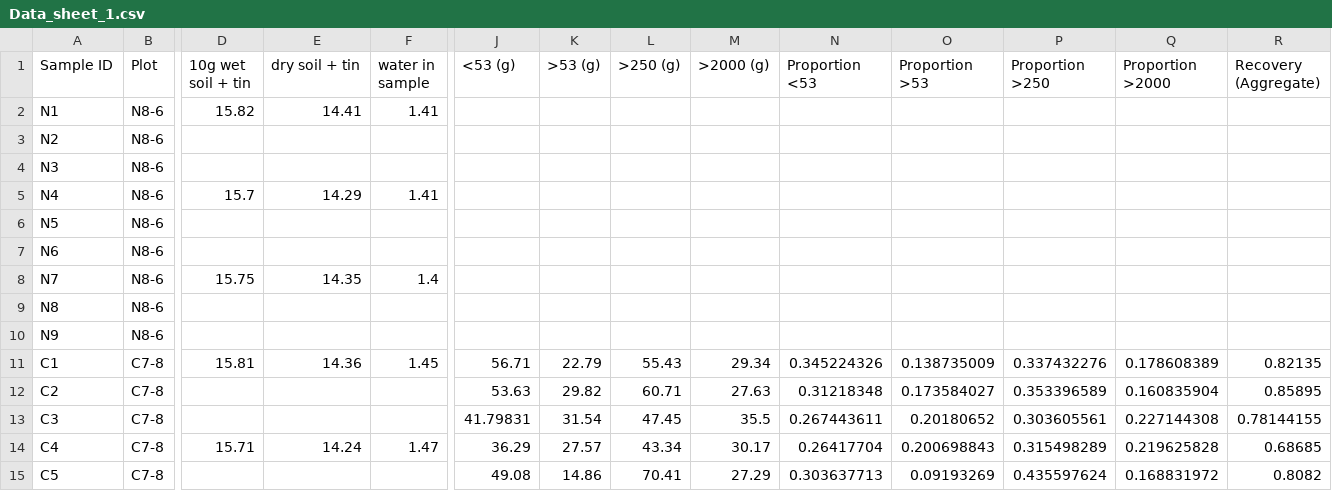
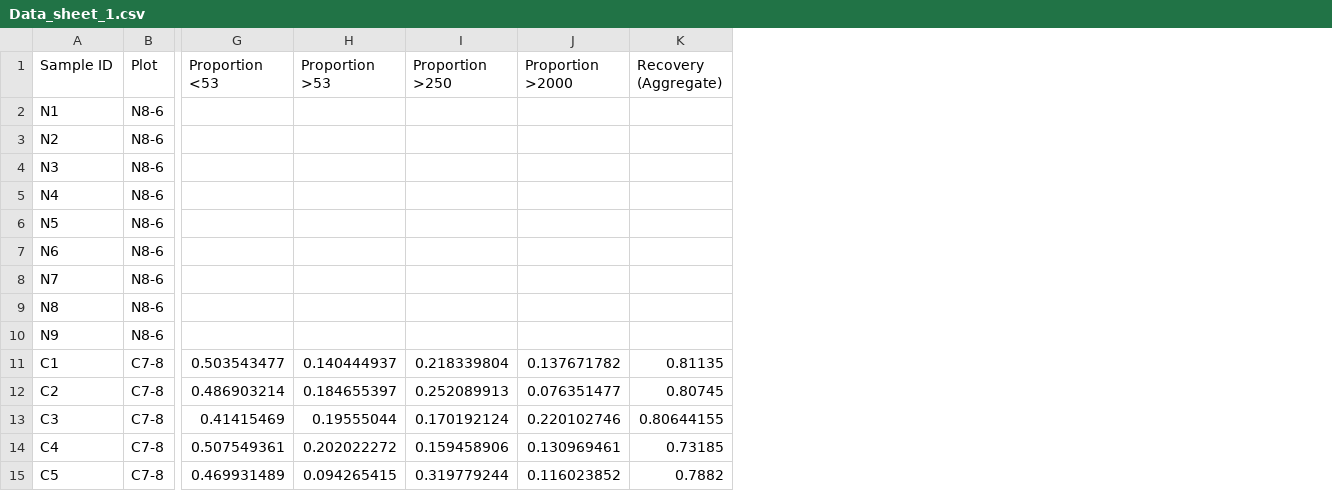
Before and after one commit to Cameron505/CUE-UCD, a CSV file: Data/Data_sheet_1.csv, drawn as a sheet; only a part is shown, gaps mark what is left out; removed rows and columns are numbered as before the commit, all else as after; the diff covers the shown part only; the diff names each change by its address in the sheet, - before the commit and + after, or states it on an @@ line.

Commit message:
Data fix data sheet update

```diff
--- a/Data/Data_sheet_1.csv
+++ b/Data/Data_sheet_1.csv
-column D (10g wet soil + tin), rows 2-14: 15.82 |  |  | 15.7 |  |  | 15.75 |  |  | 15.81 |  |  | 15.71
-column E (dry soil + tin), rows 2-14: 14.41 |  |  | 14.29 |  |  | 14.35 |  |  | 14.36 |  |  | 14.24
-column F (water in sample), rows 2-14: 1.41 |  |  | 1.41 |  |  | 1.4 |  |  | 1.45 |  |  | 1.47
-column J (<53 (g)), rows 11-15: 56.71 | 53.63 | 41.79831 | 36.29 | 49.08
-column K (>53 (g)), rows 11-15: 22.79 | 29.82 | 31.54 | 27.57 | 14.86
-column L (>250 (g)), rows 11-15: 55.43 | 60.71 | 47.45 | 43.34 | 70.41
-column M (>2000 (g)), rows 11-15: 29.34 | 27.63 | 35.5 | 30.17 | 27.29
-G11 (Proportion <53): 0.345224326
+G11 (Proportion <53): 0.503543477
-H11 (Proportion >53): 0.138735009
+H11 (Proportion >53): 0.140444937
-I11 (Proportion >250): 0.337432276
+I11 (Proportion >250): 0.218339804
-J11 (Proportion >2000): 0.178608389
+J11 (Proportion >2000): 0.137671782
-K11 (Recovery (Aggregate)): 0.82135
+K11 (Recovery (Aggregate)): 0.81135
-G12 (Proportion <53): 0.31218348
+G12 (Proportion <53): 0.486903214
-H12 (Proportion >53): 0.173584027
+H12 (Proportion >53): 0.184655397
-I12 (Proportion >250): 0.353396589
+I12 (Proportion >250): 0.252089913
-J12 (Proportion >2000): 0.160835904
+J12 (Proportion >2000): 0.076351477
-K12 (Recovery (Aggregate)): 0.85895
+K12 (Recovery (Aggregate)): 0.80745
-G13 (Proportion <53): 0.267443611
+G13 (Proportion <53): 0.41415469
-H13 (Proportion >53): 0.20180652
+H13 (Proportion >53): 0.19555044
-I13 (Proportion >250): 0.303605561
+I13 (Proportion >250): 0.170192124
-J13 (Proportion >2000): 0.227144308
+J13 (Proportion >2000): 0.220102746
-K13 (Recovery (Aggregate)): 0.78144155
+K13 (Recovery (Aggregate)): 0.80644155
-G14 (Proportion <53): 0.26417704
+G14 (Proportion <53): 0.507549361
-H14 (Proportion >53): 0.200698843
+H14 (Proportion >53): 0.202022272
-I14 (Proportion >250): 0.315498289
+I14 (Proportion >250): 0.159458906
-J14 (Proportion >2000): 0.219625828
+J14 (Proportion >2000): 0.130969461
-K14 (Recovery (Aggregate)): 0.68685
+K14 (Recovery (Aggregate)): 0.73185
-G15 (Proportion <53): 0.303637713
+G15 (Proportion <53): 0.469931489
-H15 (Proportion >53): 0.09193269
+H15 (Proportion >53): 0.094265415
-I15 (Proportion >250): 0.435597624
+I15 (Proportion >250): 0.319779244
-J15 (Proportion >2000): 0.168831972
+J15 (Proportion >2000): 0.116023852
-K15 (Recovery (Aggregate)): 0.8082
+K15 (Recovery (Aggregate)): 0.7882
```
Also changed, not shown: 25 edited cells elsewhere in this file, 5 other files.
